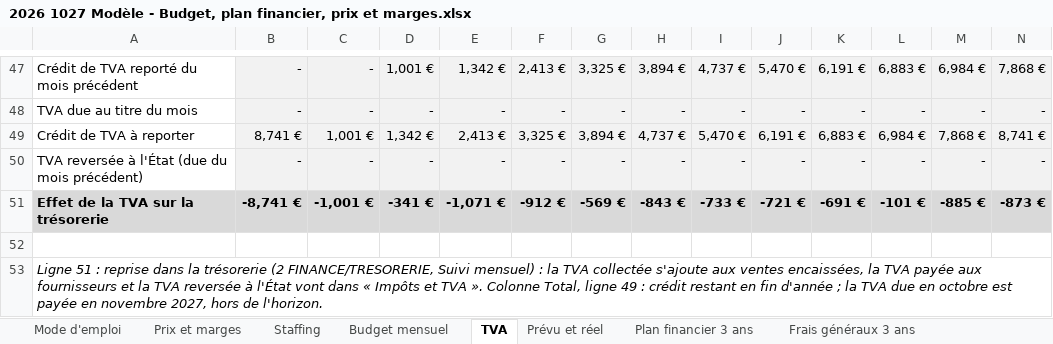
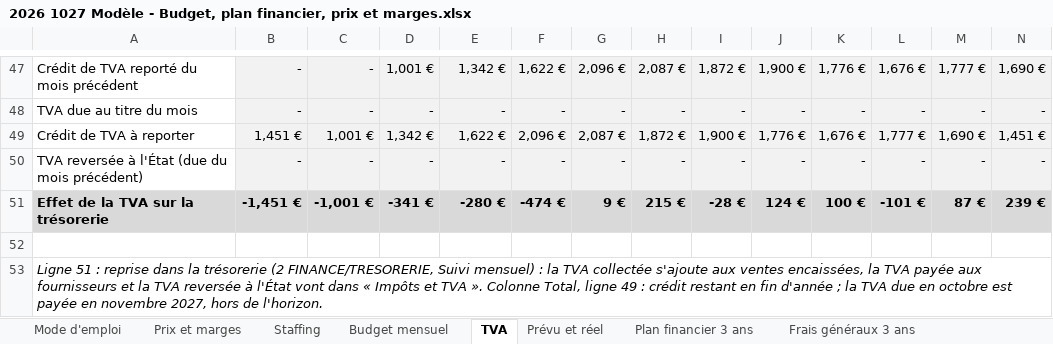
Before and after one commit to Laetitiarv/HEC-GEMM-Groupe-7, an Excel workbook: 2 FINANCE/PREVISIONS/2026 1027 Modèle - Budget, plan financier, prix et marges.xlsx, sheet TVA, drawn as a sheet; only a part is shown, gaps mark what is left out; values as stored, in another font and other column widths than the file's, no borders; the diff covers the shown part only; the diff names each change by its address in the sheet, - before the commit and + after, or states it on an @@ line.

```diff
--- a/2 FINANCE/PREVISIONS/2026 1027 Modèle - Budget, plan financier, prix et marges.xlsx (sheet TVA)
+++ b/2 FINANCE/PREVISIONS/2026 1027 Modèle - Budget, plan financier, prix et marges.xlsx (sheet TVA)
-F47: 2,413 €
+F47: 1,622 €
-G47: 3,325 €
+G47: 2,096 €
-H47: 3,894 €
+H47: 2,087 €
-I47: 4,737 €
+I47: 1,872 €
-J47: 5,470 €
+J47: 1,900 €
-K47: 6,191 €
+K47: 1,776 €
-L47: 6,883 €
+L47: 1,676 €
-M47: 6,984 €
+M47: 1,777 €
-N47: 7,868 €
+N47: 1,690 €
-B49: 8,741 €
+B49: 1,451 €
-E49: 2,413 €
+E49: 1,622 €
-F49: 3,325 €
+F49: 2,096 €
-G49: 3,894 €
+G49: 2,087 €
-H49: 4,737 €
+H49: 1,872 €
-I49: 5,470 €
+I49: 1,900 €
-J49: 6,191 €
+J49: 1,776 €
-K49: 6,883 €
+K49: 1,676 €
-L49: 6,984 €
+L49: 1,777 €
-M49: 7,868 €
+M49: 1,690 €
-N49: 8,741 €
+N49: 1,451 €
-B51: -8,741 €
+B51: -1,451 €
-E51: -1,071 €
+E51: -280 €
-F51: -912 €
+F51: -474 €
-G51: -569 €
+G51: 9 €
-H51: -843 €
+H51: 215 €
-I51: -733 €
+I51: -28 €
-J51: -721 €
+J51: 124 €
-K51: -691 €
+K51: 100 €
-M51: -885 €
+M51: 87 €
-N51: -873 €
+N51: 239 €
```
Also changed, not shown: 46 edited cells elsewhere in this sheet, sheet Prix et marges, sheet Prévu et réel, sheet Budget mensuel, sheet Plan financier 3 ans, 2 FINANCE/TRESORERIE/2026 1027 Modèle - Trésorerie et mois de survie.xlsx, 4 other files.
